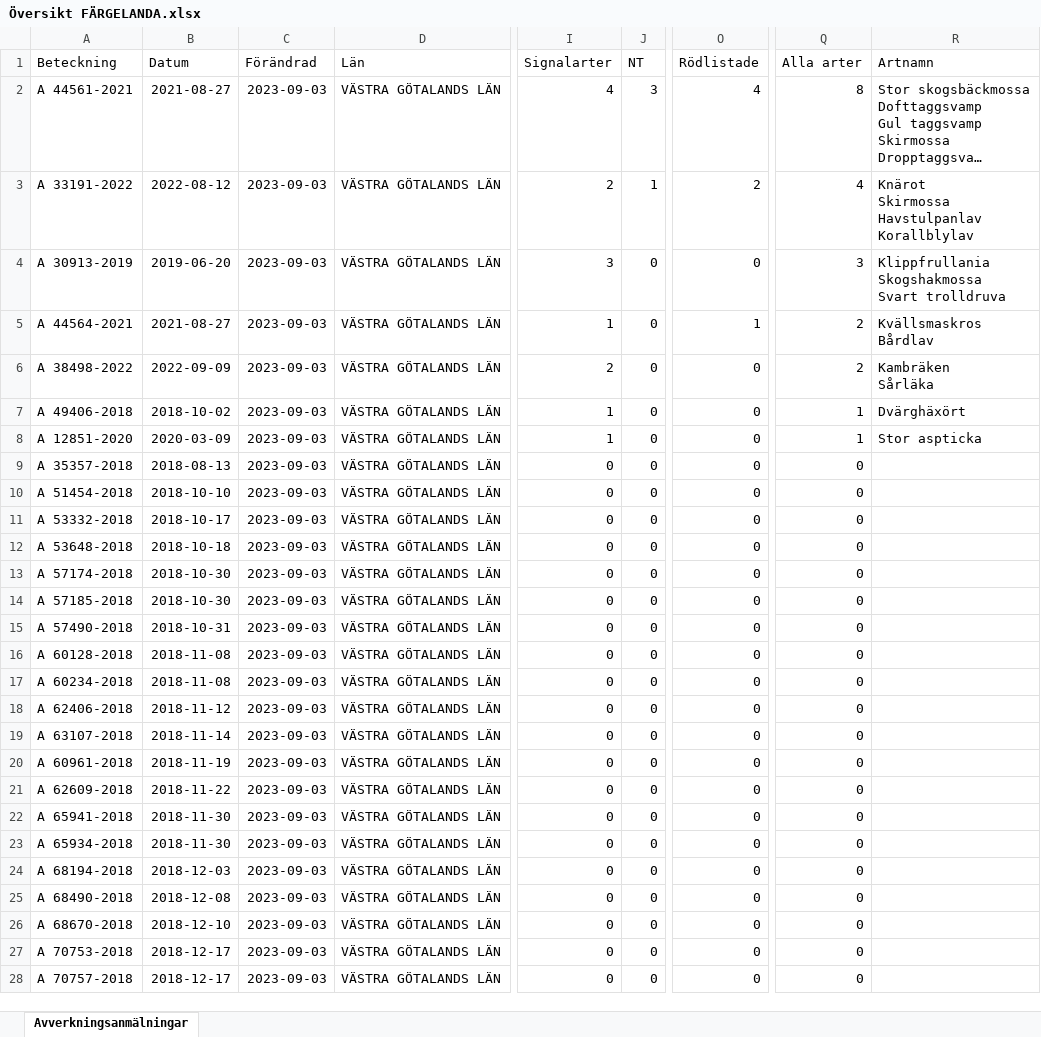
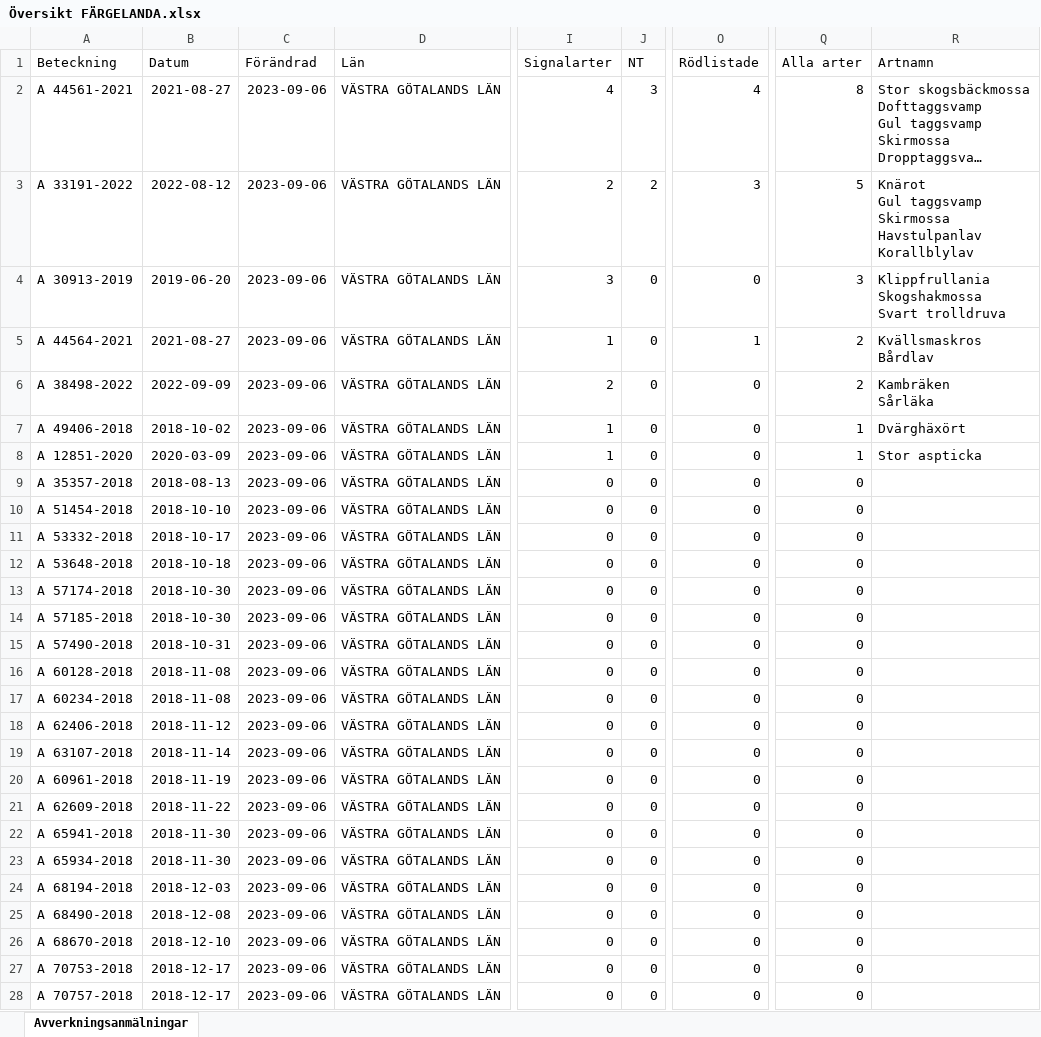
Before and after one commit to klasma/Logging_FARGELANDA, an Excel workbook: Översikt FÄRGELANDA.xlsx, sheet Avverkningsanmälningar, drawn as a sheet; only a part is shown, gaps mark what is left out; long unchanged cells end in …; values as stored, in another font and other column widths than the file's, no borders; ↵ is a line break in a cell; the diff covers the shown part only; the diff names each change by its address in the sheet, - before the commit and + after, or states it on an @@ line.

```diff
--- a/Översikt FÄRGELANDA.xlsx (sheet Avverkningsanmälningar)
+++ b/Översikt FÄRGELANDA.xlsx (sheet Avverkningsanmälningar)
-C2:C28 (Förändrad): 2023-09-03
+C2:C28 (Förändrad): 2023-09-06
-J3 (NT): 1
+J3 (NT): 2
-O3 (Rödlistade): 2
+O3 (Rödlistade): 3
-Q3 (Alla arter): 4
+Q3 (Alla arter): 5
-R3 (Artnamn): Knärot ↵ Skirmossa ↵ Havstulpanlav…
+R3 (Artnamn): Knärot ↵ Gul taggsvamp ↵ Skirmossa ↵ Havstulpanlav…
```
Also changed, not shown: 291 edited cells elsewhere in this sheet, artfynd/A 12851-2020.xlsx, artfynd/A 30913-2019.xlsx, 34 other files.
